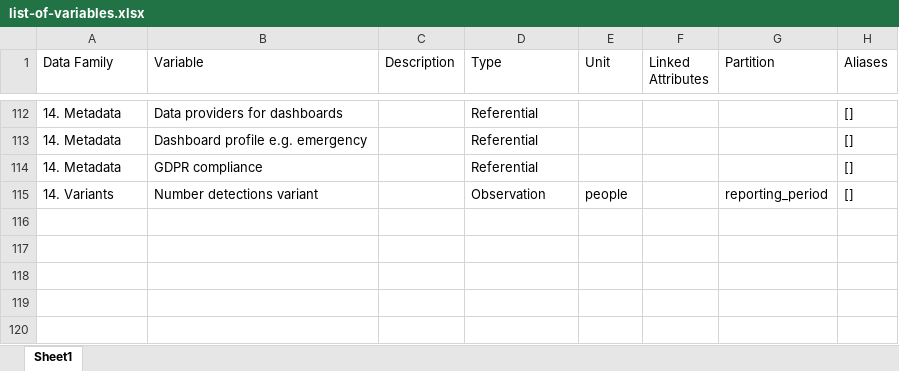
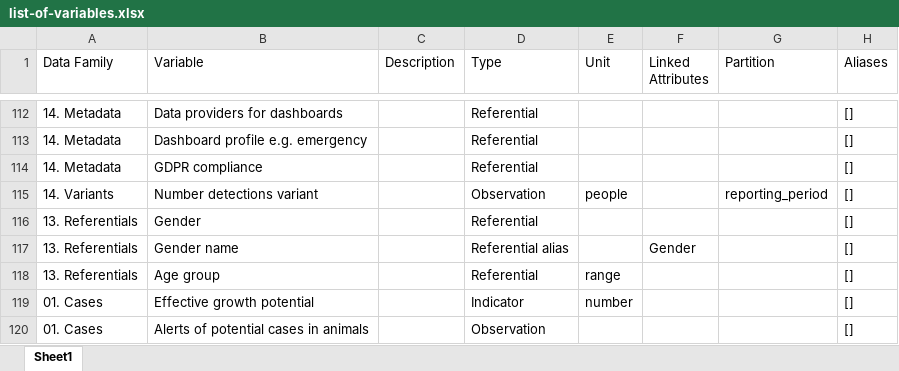
Before and after one commit to pandem2/pandem-source, an Excel workbook: pandem2source/data/list-of-variables.xlsx, sheet Sheet1, drawn as a sheet; only a part is shown, gaps mark what is left out; values as stored, in another font and other column widths than the file's, no borders; charts and pictures not drawn; the diff covers the shown part only; the diff names each change by its address in the sheet, - before the commit and + after, or states it on an @@ line.

```diff
--- a/pandem2source/data/list-of-variables.xlsx (sheet Sheet1)
+++ b/pandem2source/data/list-of-variables.xlsx (sheet Sheet1)
+row 116: 13. Referentials | Gender |  | Referential |  |  |  | []
+row 117: 13. Referentials | Gender name |  | Referential alias |  | Gender |  | []
+row 118: 13. Referentials | Age group |  | Referential | range |  |  | []
+row 119: 01. Cases | Effective growth potential |  | Indicator | number |  |  | []
+row 120: 01. Cases | Alerts of potential cases in animals |  | Observation |  |  |  | []
```
Also changed, not shown: 4 added rows and 5 edited cells elsewhere in this sheet, 11 other files.
